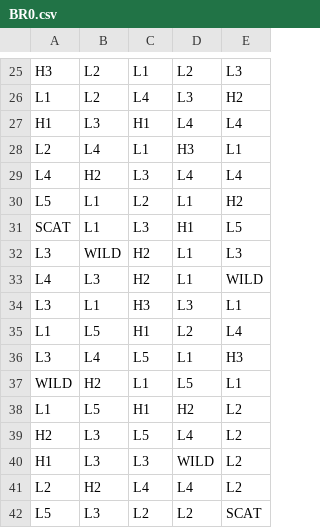
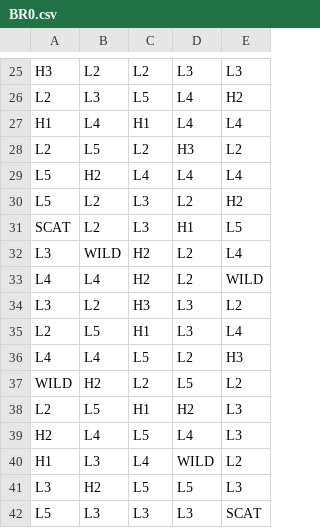
Before and after one commit to dfine123/prism-path, a CSV file: math/games/prism_path/reels/BR0.csv, drawn as a sheet; only a part is shown, gaps mark what is left out; removed rows and columns are numbered as before the commit, all else as after; the diff covers the shown part only; the diff names each change by its address in the sheet, - before the commit and + after, or states it on an @@ line.

```diff
--- a/math/games/prism_path/reels/BR0.csv
+++ b/math/games/prism_path/reels/BR0.csv
-C25: L1
+C25: L2
-D25: L2
+D25: L3
-row 26: L1 | L2 | L4 | L3 | H2
+row 26: L2 | L3 | L5 | L4 | H2
-B27: L3
+B27: L4
-B28: L4
+B28: L5
-C28: L1
+C28: L2
-E28: L1
+E28: L2
-A29: L4
+A29: L5
-C29: L3
+C29: L4
-B30:B31: L1
+B30:B31: L2
-C30: L2
+C30: L3
-D30: L1
+D30: L2
-D32:D33: L1
+D32:D33: L2
-E32: L3
+E32: L4
-B33: L3
+B33: L4
-B34: L1
+B34: L2
-E34: L1
+E34: L2
-A35: L1
+A35: L2
-D35: L2
+D35: L3
-A36: L3
+A36: L4
-D36: L1
+D36: L2
-C37: L1
+C37: L2
-E37: L1
+E37: L2
-A38: L1
+A38: L2
-E38:E39: L2
+E38:E39: L3
-B39: L3
+B39: L4
-C40: L3
+C40: L4
-row 41: L2 | H2 | L4 | L4 | L2
+row 41: L3 | H2 | L5 | L5 | L3
-C42: L2
+C42: L3
-D42: L2
+D42: L3
```
Also changed, not shown: 1 added row, 1 removed row and 42 edited cells elsewhere in this file, math/games/prism_path/reels/FR0.csv, 14 other files.
